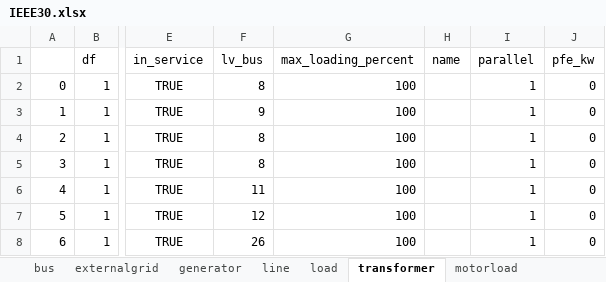
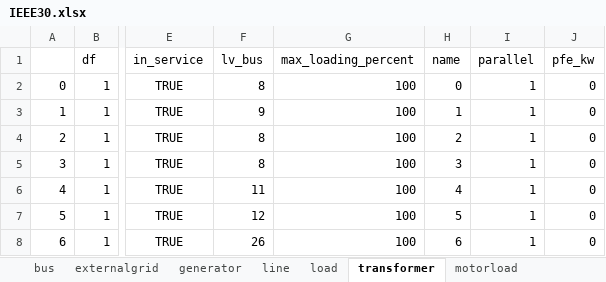
Before and after one commit to userWZ/ARS, an Excel workbook: IEEE30.xlsx, sheet transformer, drawn as a sheet; only a part is shown, gaps mark what is left out; values as stored, in another font and other column widths than the file's, no borders; the diff names each change by its address in the sheet, - before the commit and + after, or states it on an @@ line.

```diff
--- a/IEEE30.xlsx (sheet transformer)
+++ b/IEEE30.xlsx (sheet transformer)
-H2 (name): (empty)
+H2 (name): 0
-H3 (name): (empty)
+H3 (name): 1
-H4 (name): (empty)
+H4 (name): 2
-H5 (name): (empty)
+H5 (name): 3
-H6 (name): (empty)
+H6 (name): 4
-H7 (name): (empty)
+H7 (name): 5
-H8 (name): (empty)
+H8 (name): 6
```
Also changed, not shown: sheet motorload, sheet line, sheet load, 2 other files.
